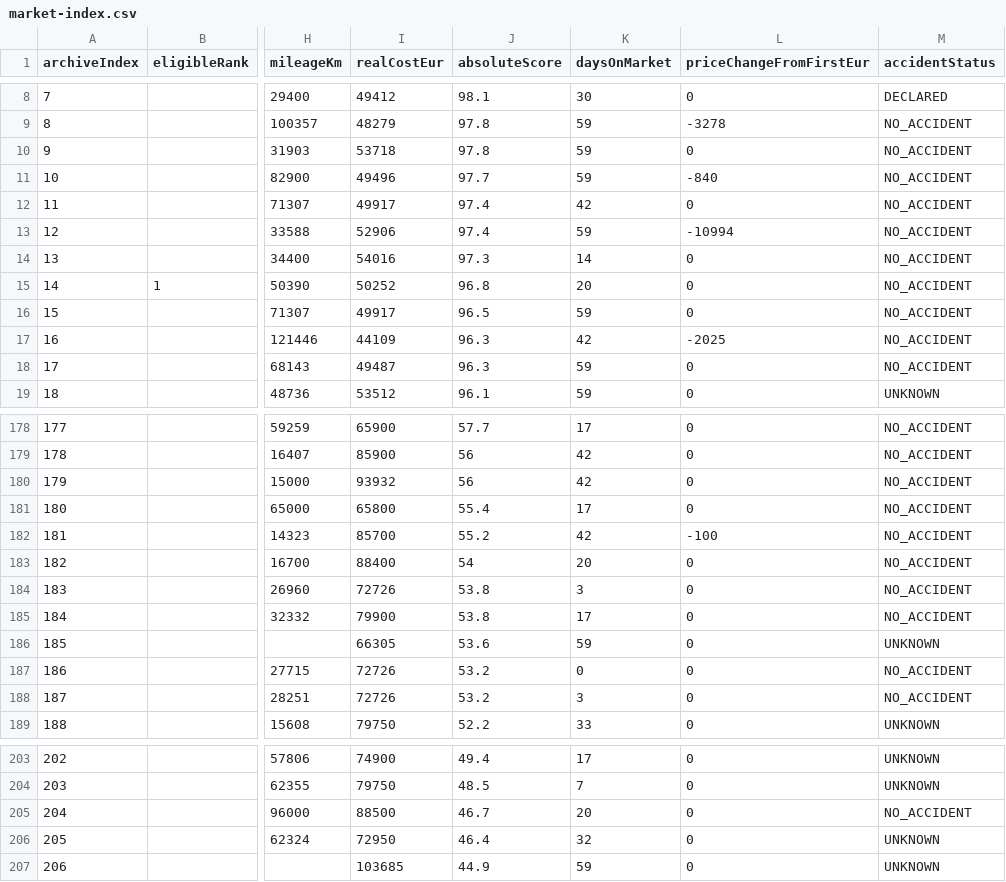
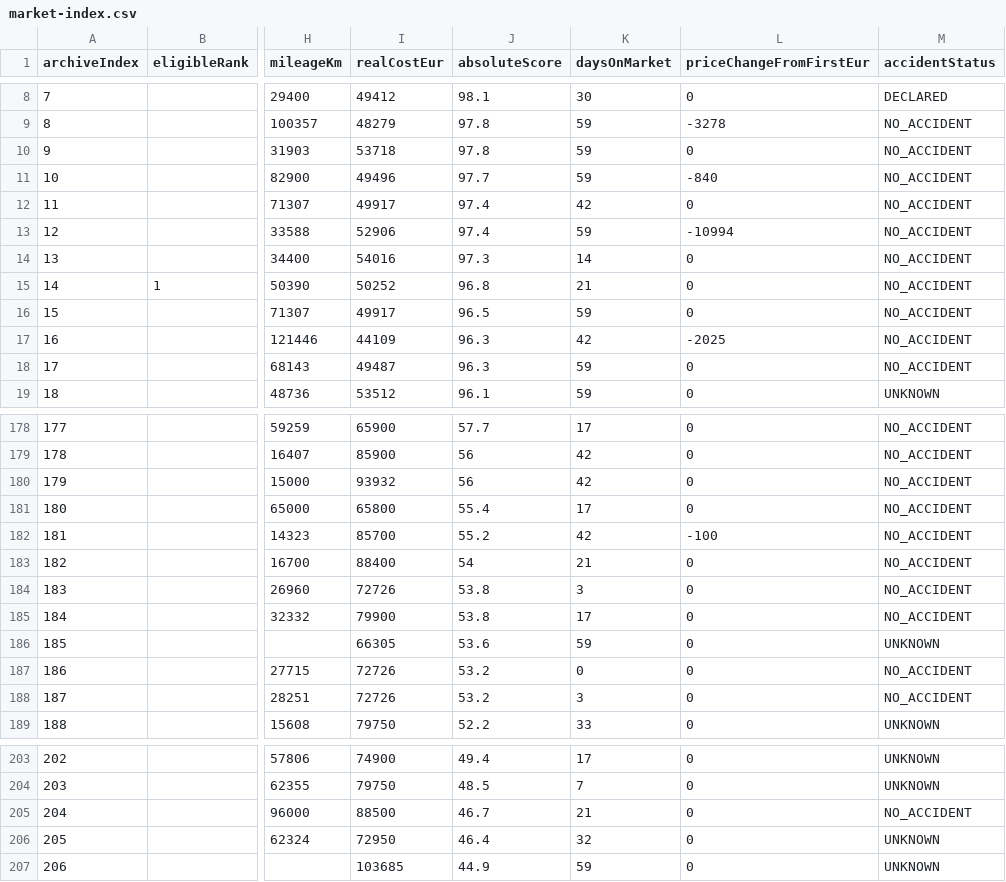
Before and after one commit to gheorghevasilica-oss/Porsche-Hunter, a CSV file: market-index.csv, drawn as a sheet; only a part is shown, gaps mark what is left out; the diff names each change by its address in the sheet, - before the commit and + after, or states it on an @@ line.

Commit message:
Update Porsche Hunter data - 2026-10-13 07:41:34Z

```diff
--- a/market-index.csv
+++ b/market-index.csv
-K15 (daysOnMarket): 20
+K15 (daysOnMarket): 21
-K183 (daysOnMarket): 20
+K183 (daysOnMarket): 21
-K205 (daysOnMarket): 20
+K205 (daysOnMarket): 21
```
Also changed, not shown: 4 other files.
